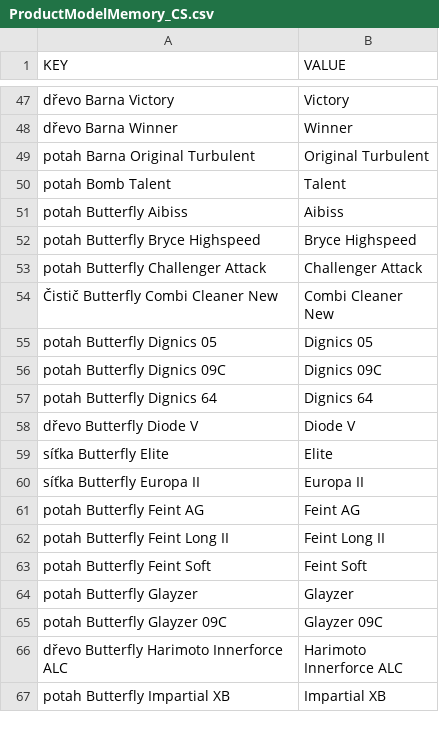
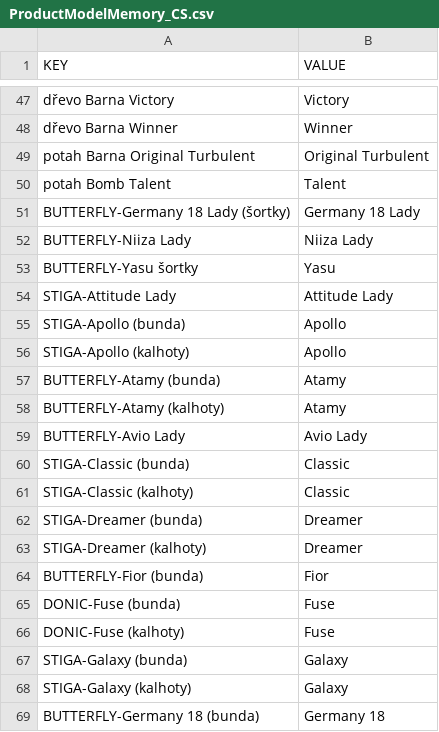
Before and after one commit to DannyJPN/PingPongEshopScraping, a CSV file: desaka_unifier/Memory/ProductModelMemory_CS.csv, drawn as a sheet; only a part is shown, gaps mark what is left out; the shorter side is filled out with more unchanged rows; the diff covers the shown part only; the diff names each change by its address in the sheet, - before the commit and + after, or states it on an @@ line.

```diff
--- a/desaka_unifier/Memory/ProductModelMemory_CS.csv
+++ b/desaka_unifier/Memory/ProductModelMemory_CS.csv
+row 51: BUTTERFLY-Germany 18 Lady (šortky) | Germany 18 Lady
+row 52: BUTTERFLY-Niiza Lady | Niiza Lady
+row 53: BUTTERFLY-Yasu šortky | Yasu
+row 54: STIGA-Attitude Lady | Attitude Lady
+row 55: STIGA-Apollo (bunda) | Apollo
+row 56: STIGA-Apollo (kalhoty) | Apollo
+row 57: BUTTERFLY-Atamy (bunda) | Atamy
+row 58: BUTTERFLY-Atamy (kalhoty) | Atamy
+row 59: BUTTERFLY-Avio Lady | Avio Lady
+row 60: STIGA-Classic (bunda) | Classic
+row 61: STIGA-Classic (kalhoty) | Classic
+row 62: STIGA-Dreamer (bunda) | Dreamer
+row 63: STIGA-Dreamer (kalhoty) | Dreamer
+row 64: BUTTERFLY-Fior (bunda) | Fior
+row 65: DONIC-Fuse (bunda) | Fuse
+row 66: DONIC-Fuse (kalhoty) | Fuse
+row 67: STIGA-Galaxy (bunda) | Galaxy
+row 68: STIGA-Galaxy (kalhoty) | Galaxy
+row 69: BUTTERFLY-Germany 18 (bunda) | Germany 18
```
Also changed, not shown: 32 added rows elsewhere in this file.
